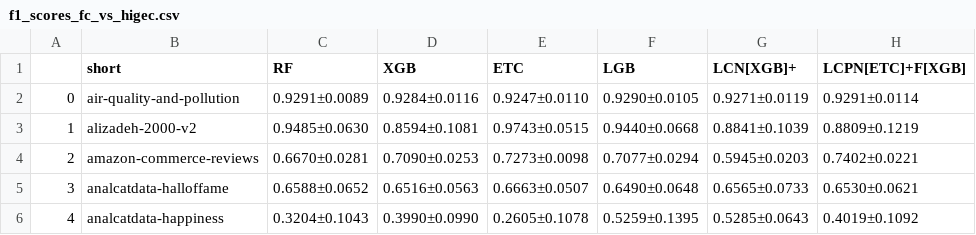
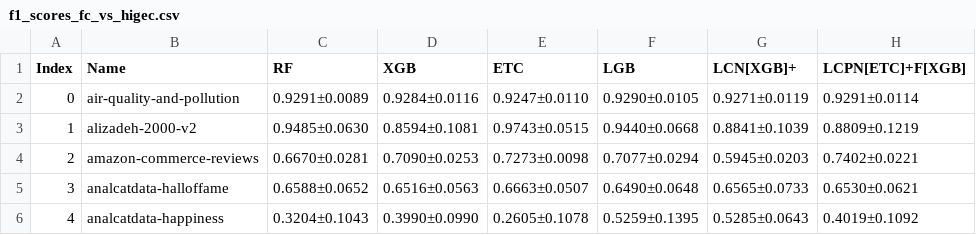
Before and after one commit to alagoz/higec, a CSV file: results/f1_scores_fc_vs_higec.csv, drawn as a sheet; only a part is shown; the diff names each change by its address in the sheet, - before the commit and + after, or states it on an @@ line.

Commit message:
Update f1_scores_fc_vs_higec.csv

```diff
--- a/results/f1_scores_fc_vs_higec.csv
+++ b/results/f1_scores_fc_vs_higec.csv
-A1: (empty)
+A1: Index
-B1: short
+B1: Name
```
